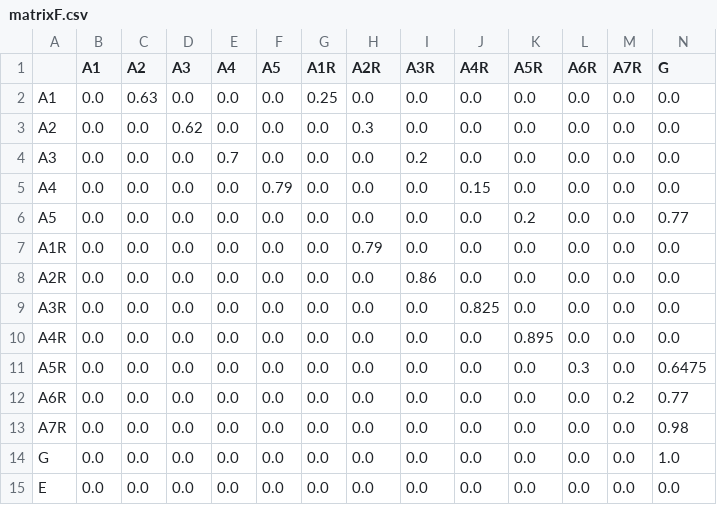
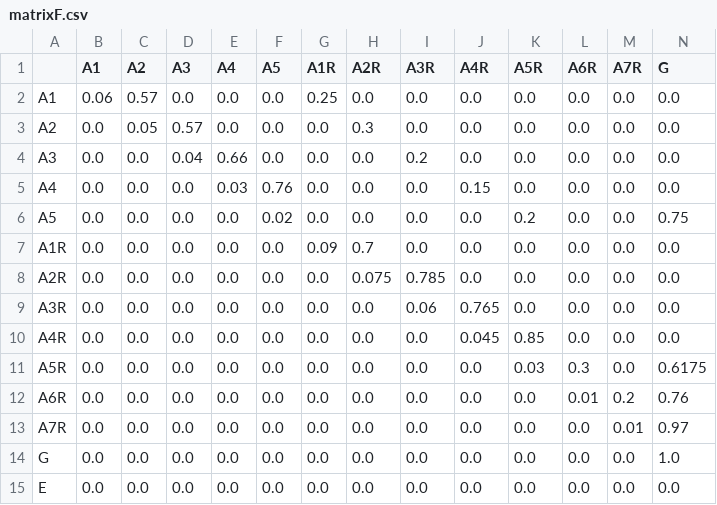
Before and after one commit to JulianaFerreira/educacao, a CSV file: matrix/matrixF.csv, drawn as a sheet; only a part is shown; the diff names each change by its address in the sheet, - before the commit and + after, or states it on an @@ line.

```diff
--- a/matrix/matrixF.csv
+++ b/matrix/matrixF.csv
-B2 (A1): 0.0
+B2 (A1): 0.06
-C2 (A2): 0.63
+C2 (A2): 0.57
-C3 (A2): 0.0
+C3 (A2): 0.05
-D3 (A3): 0.62
+D3 (A3): 0.57
-D4 (A3): 0.0
+D4 (A3): 0.04
-E4 (A4): 0.7
+E4 (A4): 0.66
-E5 (A4): 0.0
+E5 (A4): 0.03
-F5 (A5): 0.79
+F5 (A5): 0.76
-F6 (A5): 0.0
+F6 (A5): 0.02
-N6 (G): 0.77
+N6 (G): 0.75
-G7 (A1R): 0.0
+G7 (A1R): 0.09
-H7 (A2R): 0.79
+H7 (A2R): 0.7
-H8 (A2R): 0.0
+H8 (A2R): 0.075
-I8 (A3R): 0.86
+I8 (A3R): 0.785
-I9 (A3R): 0.0
+I9 (A3R): 0.06
-J9 (A4R): 0.825
+J9 (A4R): 0.765
-J10 (A4R): 0.0
+J10 (A4R): 0.045
-K10 (A5R): 0.895
+K10 (A5R): 0.85
-K11 (A5R): 0.0
+K11 (A5R): 0.03
-N11 (G): 0.6475
+N11 (G): 0.6175
-L12 (A6R): 0.0
+L12 (A6R): 0.01
-N12 (G): 0.77
+N12 (G): 0.76
-M13 (A7R): 0.0
+M13 (A7R): 0.01
-N13 (G): 0.98
+N13 (G): 0.97
```
Also changed, not shown: matrix/matrixM.csv, 7 other files.
